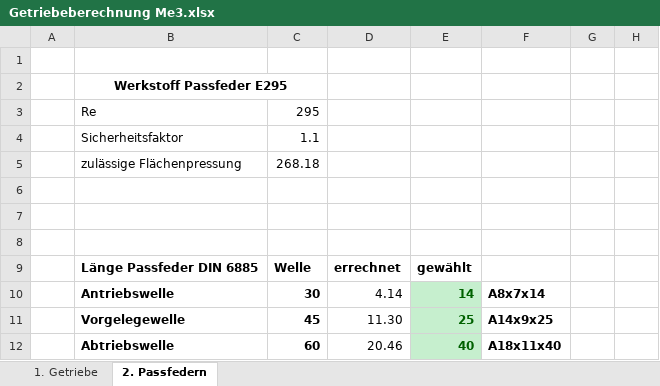
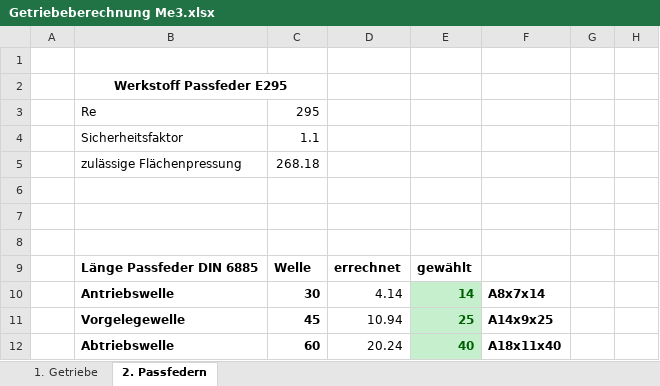
Before and after one commit to Marvin20212/Gruppe9_ME3E, an Excel workbook: Berechnungen/Getriebeberechnung Me3.xlsx, sheet 2. Passfedern, drawn as a sheet; only a part is shown; values as stored, in another font and other column widths than the file's, no borders; the diff names each change by its address in the sheet, - before the commit and + after, or states it on an @@ line.

```diff
--- a/Berechnungen/Getriebeberechnung Me3.xlsx (sheet 2. Passfedern)
+++ b/Berechnungen/Getriebeberechnung Me3.xlsx (sheet 2. Passfedern)
-D11: 11.30
+D11: 10.94
-D12: 20.46
+D12: 20.24
```
Also changed, not shown: sheet 1. Getriebe, 3 other files.
